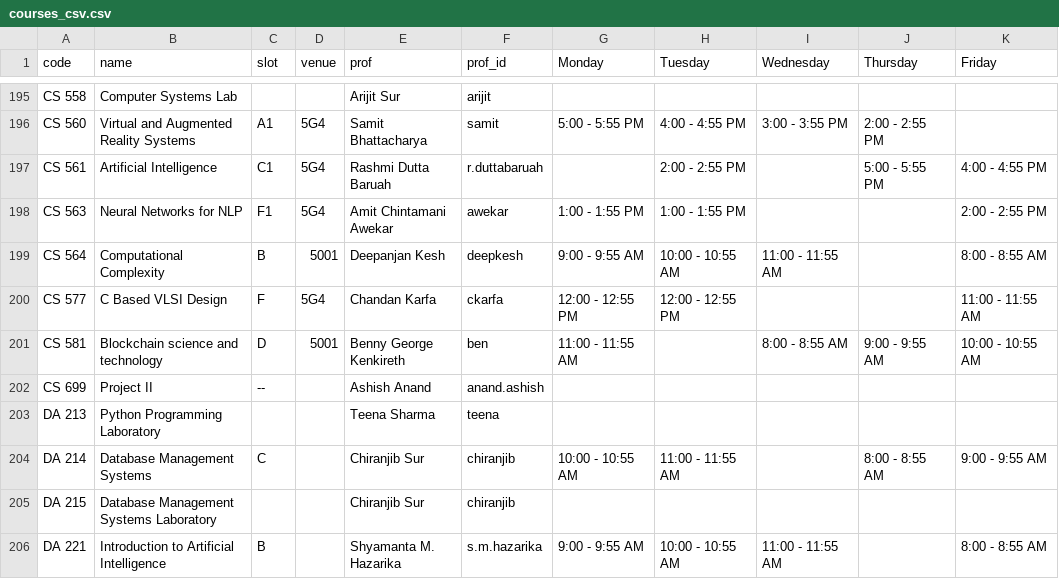
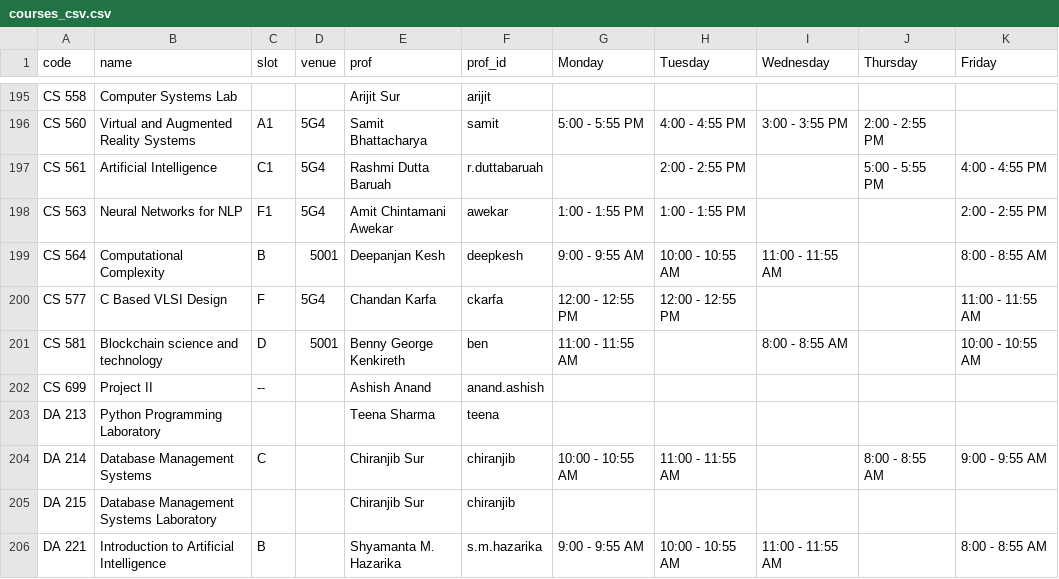
Before and after one commit to swciitg/smart-timetable, a CSV file: data/courses_csv.csv, drawn as a sheet; only a part is shown, gaps mark what is left out.

```diff
--- a/data/courses_csv.csv
+++ b/data/courses_csv.csv
@@ -200,3 +200,3 @@ CS 564,Computational Complexity,B,5001,Deepanjan Kesh,deepkesh,9:00 - 9:55 AM,10
 CS 577,C Based VLSI Design,F,5G4,Chandan Karfa,ckarfa,12:00 - 12:55 PM,12:00 - 12:55 PM,,,11:00 - 11:55 AM
-CS 581,Blockchain science and technology,D,5001,Benny George Kenkireth,ben,11:00 - 11:55 AM,,8:00 - 8:55 AM,9:00 - 9:55 AM,10:00 - 10:55 AM
+CS 581,Blockchain science and technology,D,5001,Benny George Kenkireth,ben,11:00 - 11:55 AM,,8:00 - 8:55 AM,,10:00 - 10:55 AM
 CS 699,Project II,--,,Ashish Anand,anand.ashish,,,,,
```
Also changed, not shown: data/hss.csv.
